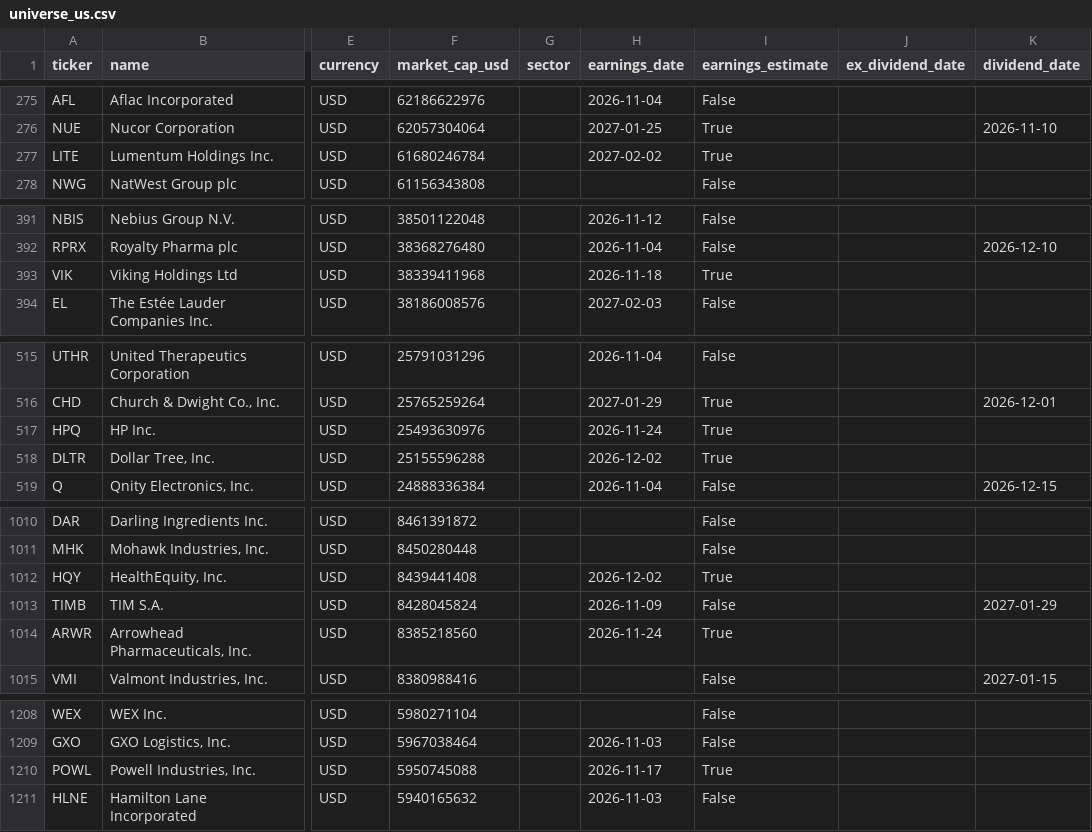
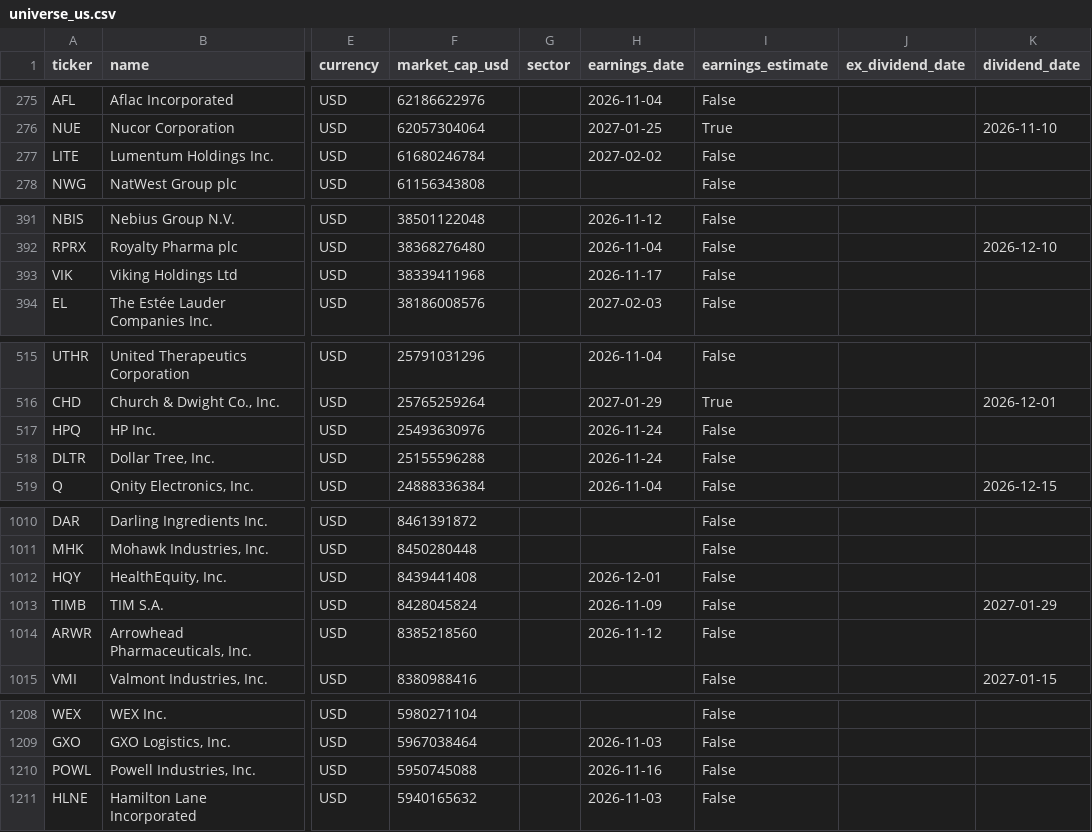
Before and after one commit to dxrtex/Kairo, a CSV file: universe_us.csv, drawn as a sheet; only a part is shown, gaps mark what is left out; the diff covers the shown part only; the diff names each change by its address in the sheet, - before the commit and + after, or states it on an @@ line.

```diff
--- a/universe_us.csv
+++ b/universe_us.csv
-I277 (earnings_estimate): True
+I277 (earnings_estimate): False
-H393 (earnings_date): 2026-11-18
+H393 (earnings_date): 2026-11-17
-I393 (earnings_estimate): True
+I393 (earnings_estimate): False
-I517:I518 (earnings_estimate): True
+I517:I518 (earnings_estimate): False
-H518 (earnings_date): 2026-12-02
+H518 (earnings_date): 2026-11-24
-H1012 (earnings_date): 2026-12-02
+H1012 (earnings_date): 2026-12-01
-I1012 (earnings_estimate): True
+I1012 (earnings_estimate): False
-H1014 (earnings_date): 2026-11-24
+H1014 (earnings_date): 2026-11-12
-I1014 (earnings_estimate): True
+I1014 (earnings_estimate): False
-H1210 (earnings_date): 2026-11-17
+H1210 (earnings_date): 2026-11-16
-I1210 (earnings_estimate): True
+I1210 (earnings_estimate): False
```
Also changed, not shown: 3 edited cells elsewhere in this file, universe_asia.csv, universe_eu.csv, 9 other files.
